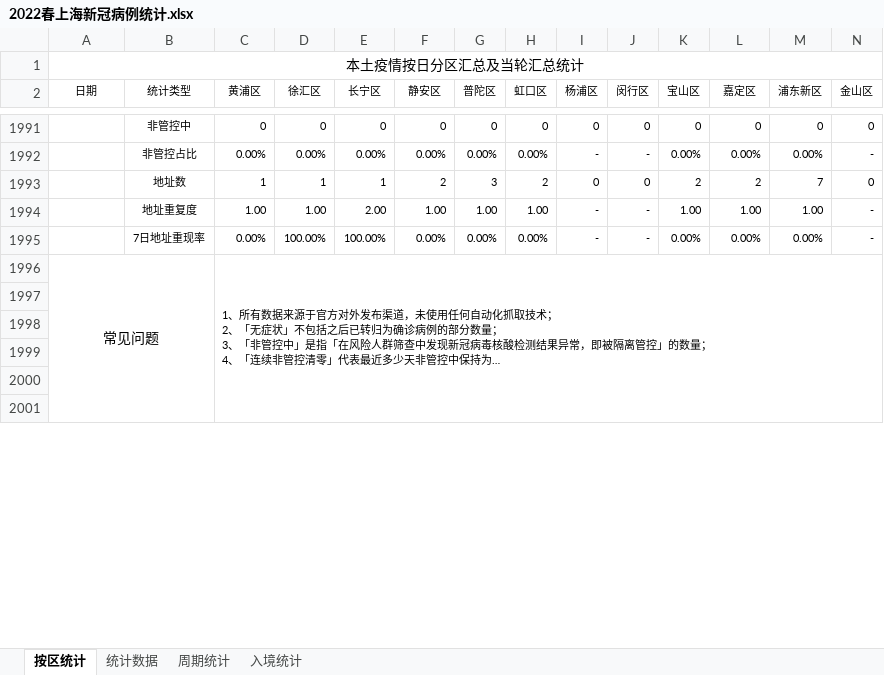
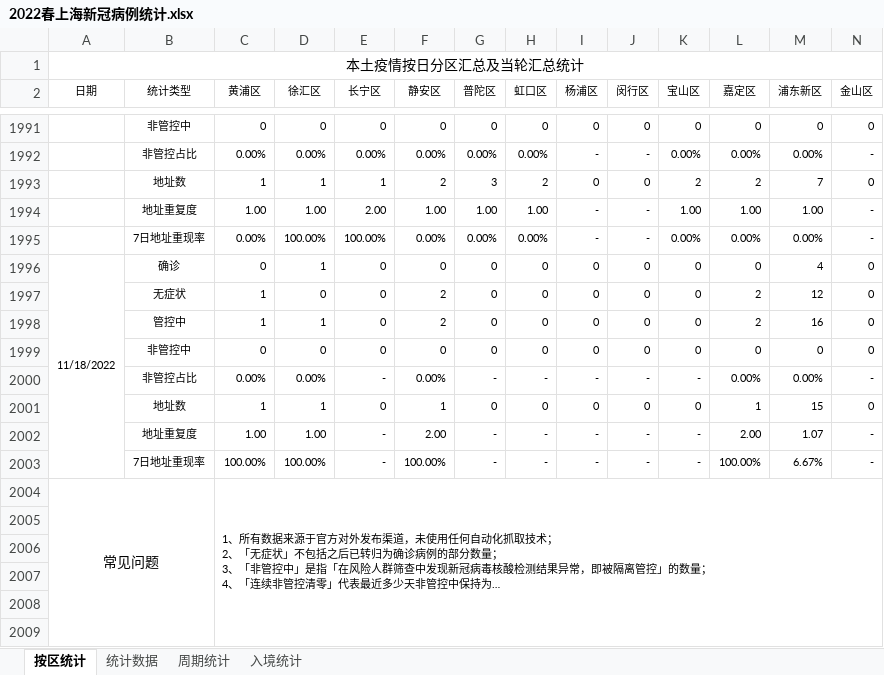
Before and after one commit to KylinHuang7/covid19, an Excel workbook: 2022春上海新冠病例统计.xlsx, sheet 按区统计, drawn as a sheet; only a part is shown, gaps mark what is left out; long unchanged cells end in …; values as stored, in another font and other column widths than the file's, no borders; conditional formats not drawn; rows hold the shown columns only; the diff covers the shown part only; the diff names each change by its address in the sheet, - before the commit and + after, or states it on an @@ line.

```diff
--- a/2022春上海新冠病例统计.xlsx (sheet 按区统计)
+++ b/2022春上海新冠病例统计.xlsx (sheet 按区统计)
+row 1996: 11/18/2022 | 确诊 | 0 | 1 | 0 | 0 | 0 | 0 | 0 | 0 | 0 | 0 | 4 | 0
+row 1997:  | 无症状 | 1 | 0 | 0 | 2 | 0 | 0 | 0 | 0 | 0 | 2 | 12 | 0
+row 1998:  | 管控中 | 1 | 1 | 0 | 2 | 0 | 0 | 0 | 0 | 0 | 2 | 16 | 0
+row 1999:  | 非管控中 | 0 | 0 | 0 | 0 | 0 | 0 | 0 | 0 | 0 | 0 | 0 | 0
+row 2000:  | 非管控占比 | 0.00% | 0.00% | - | 0.00% | - | - | - | - | - | 0.00% | 0.00% | -
+row 2001:  | 地址数 | 1 | 1 | 0 | 1 | 0 | 0 | 0 | 0 | 0 | 1 | 15 | 0
+row 2002:  | 地址重复度 | 1.00 | 1.00 | - | 2.00 | - | - | - | - | - | 2.00 | 1.07 | -
+row 2003:  | 7日地址重现率 | 100.00% | 100.00% | - | 100.00% | - | - | - | - | - | 100.00% | 6.67% | -
```
Also changed, not shown: 1 added row, 1 removed row and 42 edited cells elsewhere in this sheet, sheet 统计数据, sheet 周期统计, sheet 入境统计, hidden cells, 2 other files.
